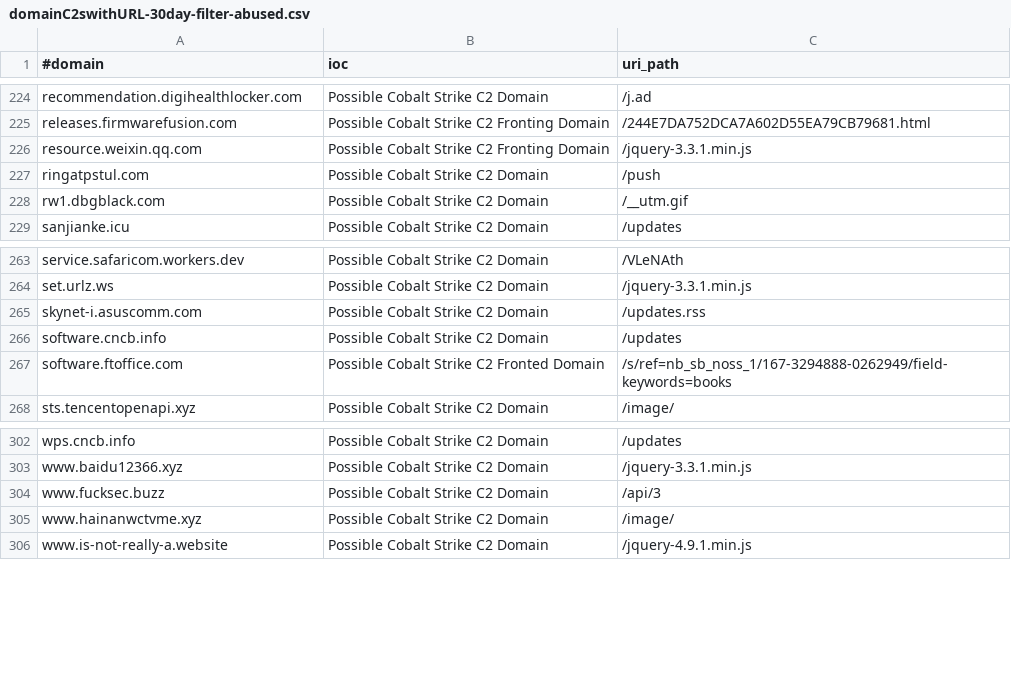
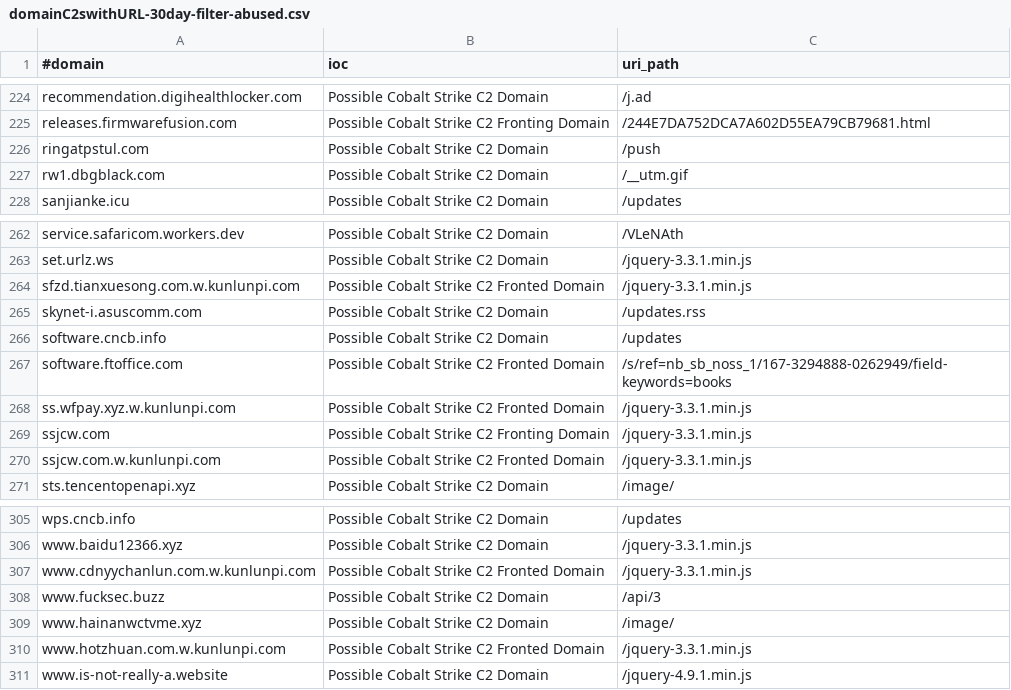
Before and after one commit to beac0n5/C2IntelFeeds, a CSV file: feeds/domainC2swithURL-30day-filter-abused.csv, drawn as a sheet; only a part is shown, gaps mark what is left out.

```diff
--- a/feeds/domainC2swithURL-30day-filter-abused.csv
+++ b/feeds/domainC2swithURL-30day-filter-abused.csv
@@ -225,3 +225,2 @@ recommendation.digihealthlocker.com,Possible Cobalt Strike C2 Domain,/j.ad
 releases.firmwarefusion.com,Possible Cobalt Strike C2 Fronting Domain,/244E7DA752DCA7A602D55EA79CB79681.html
-resource.weixin.qq.com,Possible Cobalt Strike C2 Fronting Domain,/jquery-3.3.1.min.js
 ringatpstul.com,Possible Cobalt Strike C2 Domain,/push
@@ -264,2 +263,3 @@ service.safaricom.workers.dev,Possible Cobalt Strike C2 Domain,/VLeNAth
 set.urlz.ws,Possible Cobalt Strike C2 Domain,/jquery-3.3.1.min.js
+sfzd.tianxuesong.com.w.kunlunpi.com,Possible Cobalt Strike C2 Fronted Domain,/jquery-3.3.1.min.js
 skynet-i.asuscomm.com,Possible Cobalt Strike C2 Domain,/updates.rss
@@ -267,2 +267,5 @@ software.cncb.info,Possible Cobalt Strike C2 Domain,/updates
 software.ftoffice.com,Possible Cobalt Strike C2 Fronted Domain,/s/ref=nb_sb_noss_1/167-3294888-0262949/field-keywords=books
+ss.wfpay.xyz.w.kunlunpi.com,Possible Cobalt Strike C2 Fronted Domain,/jquery-3.3.1.min.js
+ssjcw.com,Possible Cobalt Strike C2 Fronting Domain,/jquery-3.3.1.min.js
+ssjcw.com.w.kunlunpi.com,Possible Cobalt Strike C2 Fronted Domain,/jquery-3.3.1.min.js
 sts.tencentopenapi.xyz,Possible Cobalt Strike C2 Domain,/image/
@@ -303,4 +306,6 @@ wps.cncb.info,Possible Cobalt Strike C2 Domain,/updates
 www.baidu12366.xyz,Possible Cobalt Strike C2 Domain,/jquery-3.3.1.min.js
+www.cdnyychanlun.com.w.kunlunpi.com,Possible Cobalt Strike C2 Fronted Domain,/jquery-3.3.1.min.js
 www.fucksec.buzz,Possible Cobalt Strike C2 Domain,/api/3
 www.hainanwctvme.xyz,Possible Cobalt Strike C2 Domain,/image/
+www.hotzhuan.com.w.kunlunpi.com,Possible Cobalt Strike C2 Fronted Domain,/jquery-3.3.1.min.js
 www.is-not-really-a.website,Possible Cobalt Strike C2 Domain,/jquery-4.9.1.min.js
```
Also changed, not shown: feeds/domainC2swithURL-filter-abused.csv, feeds/domainC2swithURLwithIP-30day-filter-abused.csv, 17 other files.
